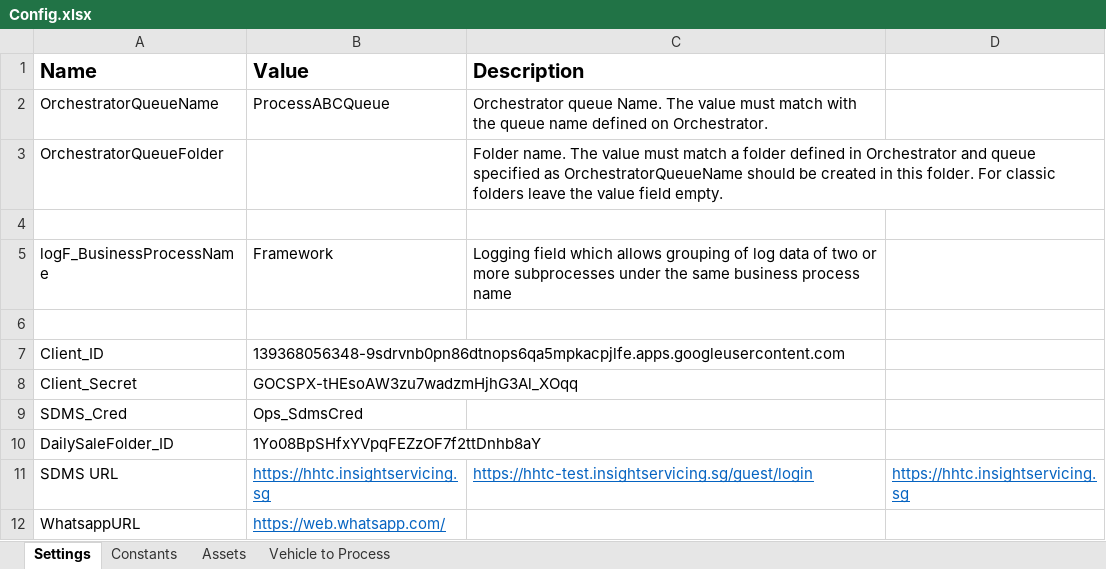
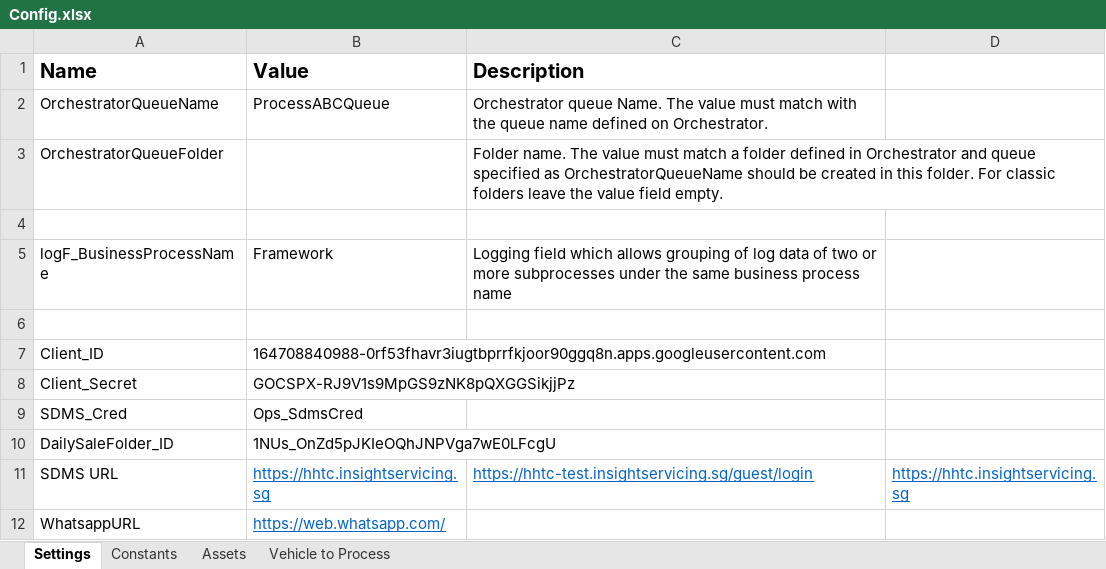
Before and after one commit to FbsgRPA/Hup-HIn, an Excel workbook: HupHin_ServiceRequest_Creation/Data/Config.xlsx, sheet Settings, drawn as a sheet; only a part is shown; values as stored, in another font and other column widths than the file's, no borders; the diff names each change by its address in the sheet, - before the commit and + after, or states it on an @@ line.

```diff
--- a/HupHin_ServiceRequest_Creation/Data/Config.xlsx (sheet Settings)
+++ b/HupHin_ServiceRequest_Creation/Data/Config.xlsx (sheet Settings)
-B7 (Value): 139368056348-9sdrvnb0pn86dtnops6qa5mpkacpjlfe.apps.googleusercontent.com
+B7 (Value): 164708840988-0rf53fhavr3iugtbprrfkjoor90ggq8n.apps.googleusercontent.com
-B8 (Value): 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
+B8 (Value): 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
-B10 (Value): 1Yo08BpSHfxYVpqFEZzOF7f2ttDnhb8aY
+B10 (Value): 1NUs_OnZd5pJKIeOQhJNPVga7wE0LFcgU
```
Also changed, not shown: sheet Constants, 5 other files.
